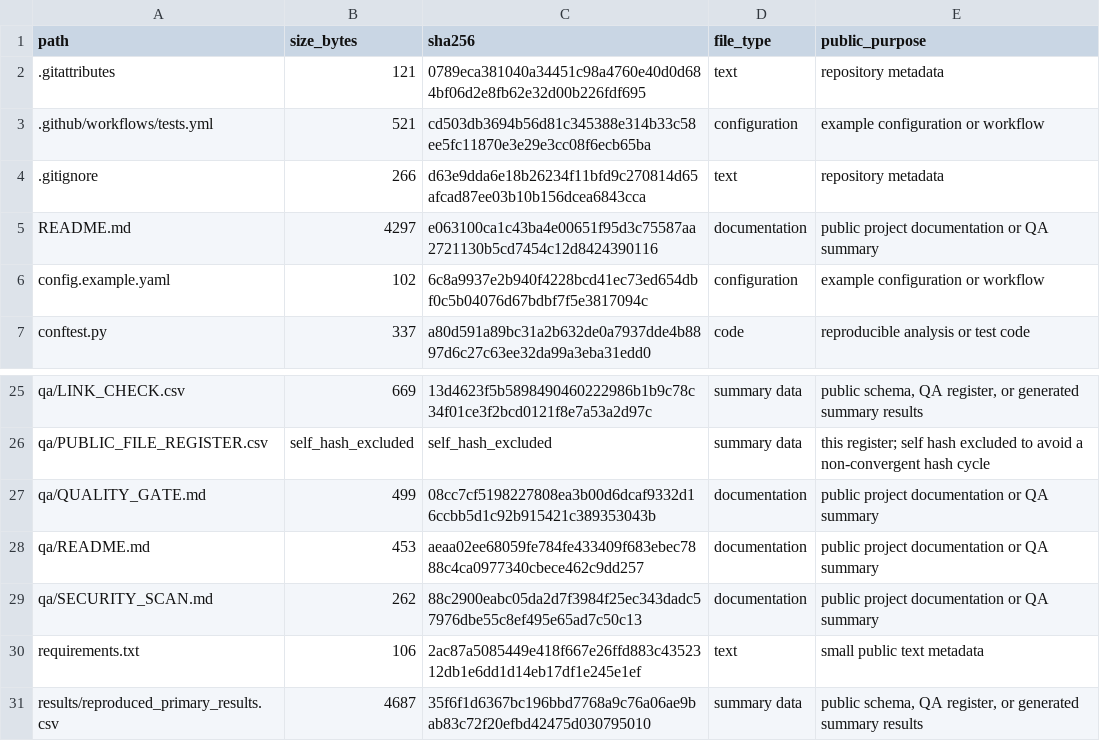
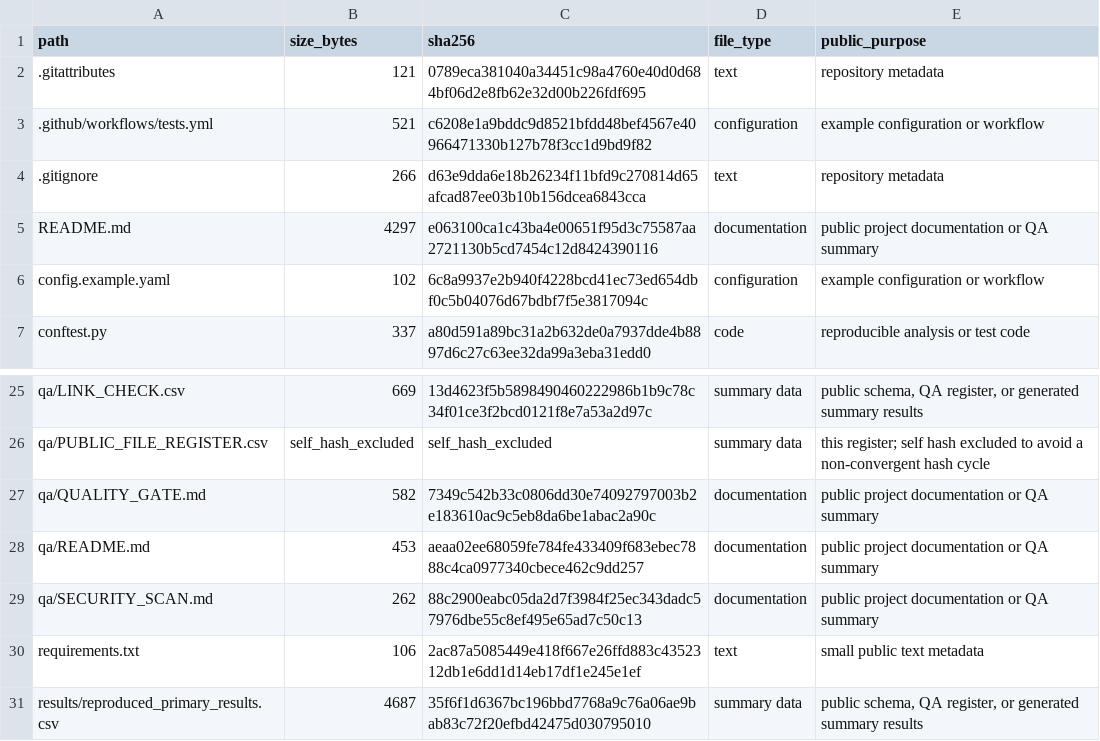
Before and after one commit to King-Of-Cabbage/CEO-Age-Earnings-Management, a CSV file: qa/PUBLIC_FILE_REGISTER.csv, drawn as a sheet; only a part is shown, gaps mark what is left out.

Commit message:
Refresh CI actions and publication QA

```diff
--- a/qa/PUBLIC_FILE_REGISTER.csv
+++ b/qa/PUBLIC_FILE_REGISTER.csv
@@ -2,3 +2,3 @@
 .gitattributes,121,0789eca381040a34451c98a4760e40d0d684bf06d2e8fb62e32d00b226fdf695,text,repository metadata
-.github/workflows/tests.yml,521,cd503db3694b56d81c345388e314b33c58ee5fc11870e3e29e3cc08f6ecb65ba,configuration,example configuration or workflow
+.github/workflows/tests.yml,521,c6208e1a9bddc9d8521bfdd48bef4567e40966471330b127b78f3cc1d9bd9f82,configuration,example configuration or workflow
 .gitignore,266,d63e9dda6e18b26234f11bfd9c270814d65afcad87ee03b10b156dcea6843cca,text,repository metadata
@@ -26,3 +26,3 @@ qa/LINK_CHECK.csv,669,13d4623f5b5898490460222986b1b9c78c34f01ce3f2bcd0121f8e7a53
 qa/PUBLIC_FILE_REGISTER.csv,self_hash_excluded,self_hash_excluded,summary data,this register; self hash excluded to avoid a non-convergent hash cycle
-qa/QUALITY_GATE.md,499,08cc7cf5198227808ea3b00d6dcaf9332d16ccbb5d1c92b915421c389353043b,documentation,public project documentation or QA summary
+qa/QUALITY_GATE.md,582,7349c542b33c0806dd30e74092797003b2e183610ac9c5eb8da6be1abac2a90c,documentation,public project documentation or QA summary
 qa/README.md,453,aeaa02ee68059fe784fe433409f683ebec7888c4ca0977340cbece462c9dd257,documentation,public project documentation or QA summary
```
Also changed, not shown: 2 other files.
